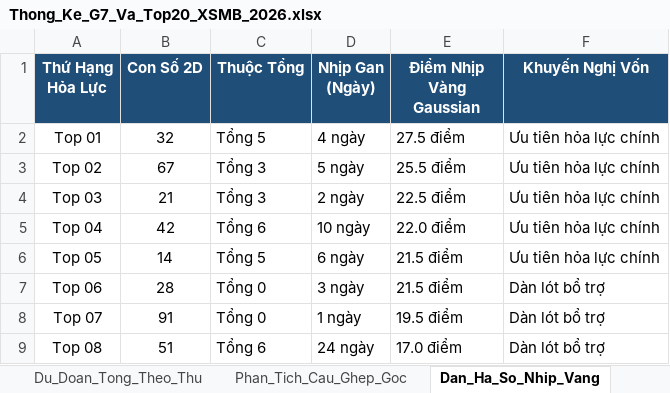
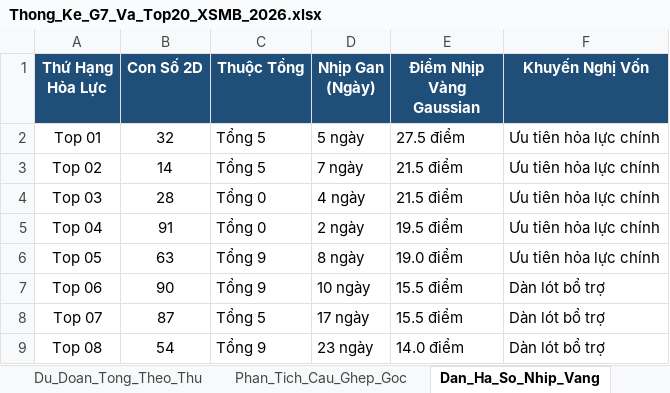
Before and after one commit to happiness2286-dot/logistic, an Excel workbook: Thong_Ke_G7_Va_Top20_XSMB_2026.xlsx, sheet Dan_Ha_So_Nhip_Vang, drawn as a sheet; only a part is shown; values as stored, in another font and other column widths than the file's, no borders; the diff covers the shown part only; the diff names each change by its address in the sheet, - before the commit and + after, or states it on an @@ line.

```diff
--- a/Thong_Ke_G7_Va_Top20_XSMB_2026.xlsx (sheet Dan_Ha_So_Nhip_Vang)
+++ b/Thong_Ke_G7_Va_Top20_XSMB_2026.xlsx (sheet Dan_Ha_So_Nhip_Vang)
-D2 (Nhịp Gan (Ngày)): 4 ngày
+D2 (Nhịp Gan (Ngày)): 5 ngày
-B3 (Con Số 2D): 67
+B3 (Con Số 2D): 14
-C3 (Thuộc Tổng): Tổng 3
+C3 (Thuộc Tổng): Tổng 5
-D3 (Nhịp Gan (Ngày)): 5 ngày
+D3 (Nhịp Gan (Ngày)): 7 ngày
-E3 (Điểm Nhịp Vàng Gaussian): 25.5 điểm
+E3 (Điểm Nhịp Vàng Gaussian): 21.5 điểm
-B4 (Con Số 2D): 21
+B4 (Con Số 2D): 28
-C4 (Thuộc Tổng): Tổng 3
+C4 (Thuộc Tổng): Tổng 0
-D4 (Nhịp Gan (Ngày)): 2 ngày
+D4 (Nhịp Gan (Ngày)): 4 ngày
-E4 (Điểm Nhịp Vàng Gaussian): 22.5 điểm
+E4 (Điểm Nhịp Vàng Gaussian): 21.5 điểm
-B5 (Con Số 2D): 42
+B5 (Con Số 2D): 91
-C5 (Thuộc Tổng): Tổng 6
+C5 (Thuộc Tổng): Tổng 0
-D5 (Nhịp Gan (Ngày)): 10 ngày
+D5 (Nhịp Gan (Ngày)): 2 ngày
-E5 (Điểm Nhịp Vàng Gaussian): 22.0 điểm
+E5 (Điểm Nhịp Vàng Gaussian): 19.5 điểm
-B6 (Con Số 2D): 14
+B6 (Con Số 2D): 63
-C6 (Thuộc Tổng): Tổng 5
+C6 (Thuộc Tổng): Tổng 9
-D6 (Nhịp Gan (Ngày)): 6 ngày
+D6 (Nhịp Gan (Ngày)): 8 ngày
-E6 (Điểm Nhịp Vàng Gaussian): 21.5 điểm
+E6 (Điểm Nhịp Vàng Gaussian): 19.0 điểm
-B7 (Con Số 2D): 28
+B7 (Con Số 2D): 90
-C7 (Thuộc Tổng): Tổng 0
+C7 (Thuộc Tổng): Tổng 9
-D7 (Nhịp Gan (Ngày)): 3 ngày
+D7 (Nhịp Gan (Ngày)): 10 ngày
-E7 (Điểm Nhịp Vàng Gaussian): 21.5 điểm
+E7 (Điểm Nhịp Vàng Gaussian): 15.5 điểm
-B8 (Con Số 2D): 91
+B8 (Con Số 2D): 87
-C8 (Thuộc Tổng): Tổng 0
+C8 (Thuộc Tổng): Tổng 5
-D8 (Nhịp Gan (Ngày)): 1 ngày
+D8 (Nhịp Gan (Ngày)): 17 ngày
-E8 (Điểm Nhịp Vàng Gaussian): 19.5 điểm
+E8 (Điểm Nhịp Vàng Gaussian): 15.5 điểm
-B9 (Con Số 2D): 51
+B9 (Con Số 2D): 54
-C9 (Thuộc Tổng): Tổng 6
+C9 (Thuộc Tổng): Tổng 9
-D9 (Nhịp Gan (Ngày)): 24 ngày
+D9 (Nhịp Gan (Ngày)): 23 ngày
-E9 (Điểm Nhịp Vàng Gaussian): 17.0 điểm
+E9 (Điểm Nhịp Vàng Gaussian): 14.0 điểm
```
Also changed, not shown: 48 edited cells elsewhere in this sheet, sheet Lich_Su_Nuoi_Khung_3Ngay, sheet Top20_Dong_Thuan, sheet Thong_Ke_Nang_Cao_G7, sheet Du_Lieu_2026, sheet Thong_Ke_G7_MultiWindow, sheet Du_Doan_Tong_Theo_Thu, 2 more sheets, 9 other files.
